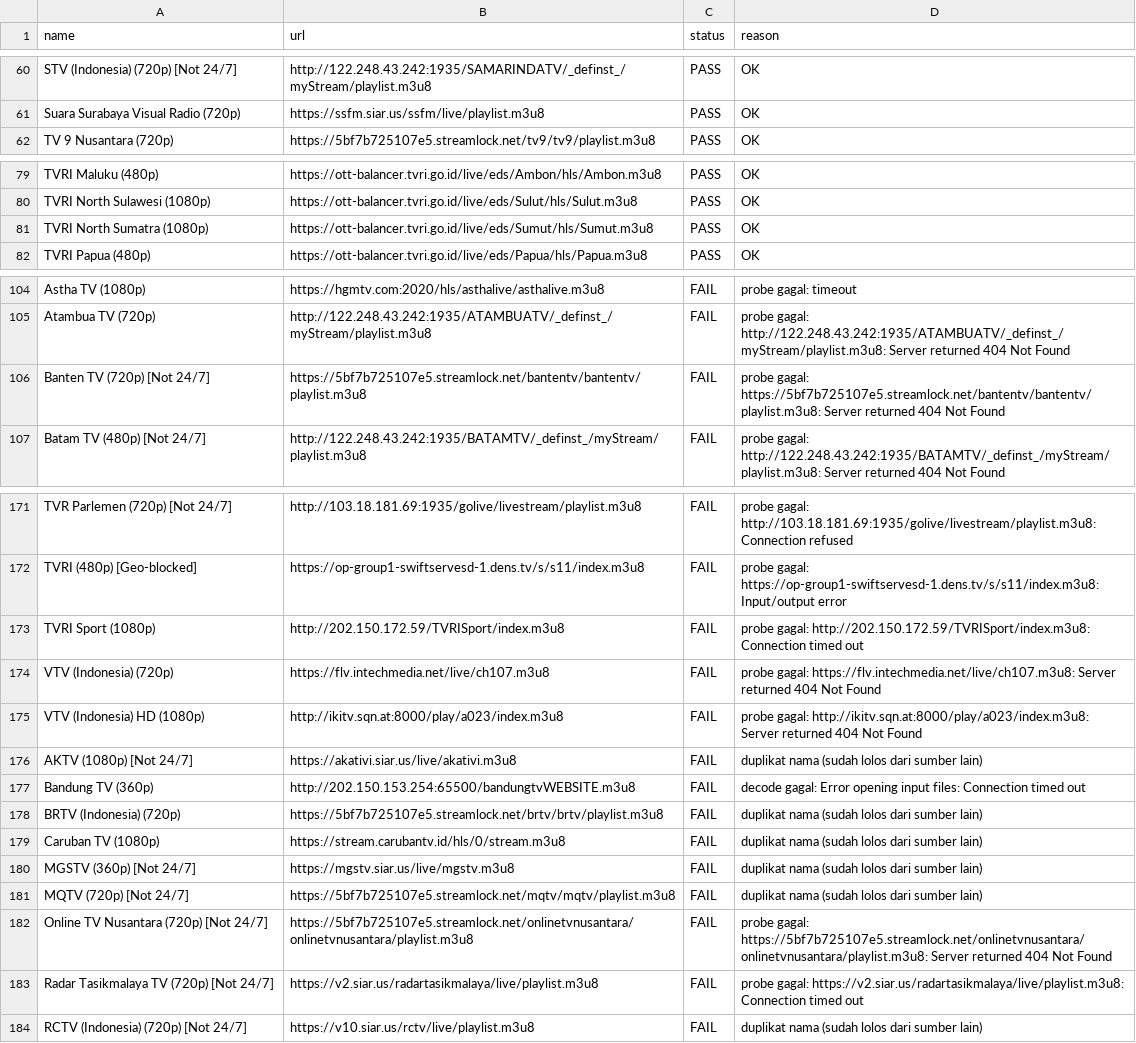
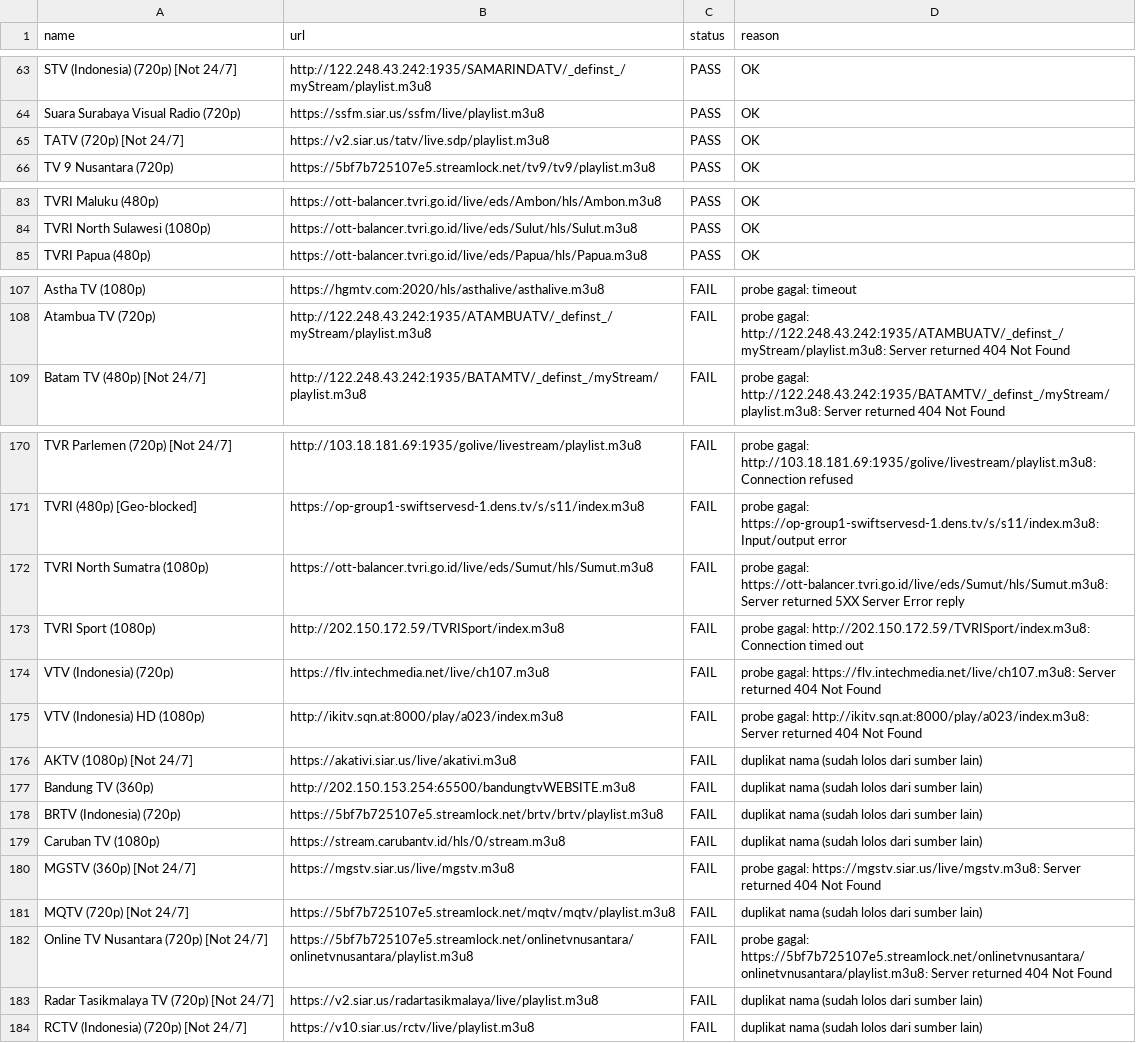
Before and after one commit to yositapjani/iptv-indonesia, a CSV file: report.csv, drawn as a sheet; only a part is shown, gaps mark what is left out; the diff covers the shown part only.

Commit message:
M3U terverifikasi harian: channel lolos tes gambar+suara di Nemo

```diff
--- a/report.csv
+++ b/report.csv
@@ -61,2 +64,3 @@ STV (Indonesia) (720p) [Not 24/7],http://122.248.43.242:1935/SAMARINDATV/_defins
 Suara Surabaya Visual Radio (720p),https://ssfm.siar.us/ssfm/live/playlist.m3u8,PASS,OK
+TATV (720p) [Not 24/7],https://v2.siar.us/tatv/live.sdp/playlist.m3u8,PASS,OK
 TV 9 Nusantara (720p),https://5bf7b725107e5.streamlock.net/tv9/tv9/playlist.m3u8,PASS,OK
@@ -80,3 +84,2 @@ TVRI Maluku (480p),https://ott-balancer.tvri.go.id/live/eds/Ambon/hls/Ambon.m3u8
 TVRI North Sulawesi (1080p),https://ott-balancer.tvri.go.id/live/eds/Sulut/hls/Sulut.m3u8,PASS,OK
-TVRI North Sumatra (1080p),https://ott-balancer.tvri.go.id/live/eds/Sumut/hls/Sumut.m3u8,PASS,OK
 TVRI Papua (480p),https://ott-balancer.tvri.go.id/live/eds/Papua/hls/Papua.m3u8,PASS,OK
@@ -105,3 +108,2 @@ Astha TV (1080p),https://hgmtv.com:2020/hls/asthalive/asthalive.m3u8,FAIL,probe
 Atambua TV (720p),http://122.248.43.242:1935/ATAMBUATV/_definst_/myStream/playlist.m3u8,FAIL,probe gagal: http://122.248.43.242:1935/ATAMBUATV/_definst_/myStream/playlist.m3u8: Server returned 404 Not Found
-Banten TV (720p) [Not 24/7],https://5bf7b725107e5.streamlock.net/bantentv/bantentv/playlist.m3u8,FAIL,probe gagal: https://5bf7b725107e5.streamlock.net/bantentv/bantentv/playlist.m3u8: Server returned 404 Not Found
 Batam TV (480p) [Not 24/7],http://122.248.43.242:1935/BATAMTV/_definst_/myStream/playlist.m3u8,FAIL,probe gagal: http://122.248.43.242:1935/BATAMTV/_definst_/myStream/playlist.m3u8: Server returned 404 Not Found
@@ -172,2 +171,3 @@ TVR Parlemen (720p) [Not 24/7],http://103.18.181.69:1935/golive/livestream/playl
 TVRI (480p) [Geo-blocked],https://op-group1-swiftservesd-1.dens.tv/s/s11/index.m3u8,FAIL,probe gagal: https://op-group1-swiftservesd-1.dens.tv/s/s11/index.m3u8: Input/output error
+TVRI North Sumatra (1080p),https://ott-balancer.tvri.go.id/live/eds/Sumut/hls/Sumut.m3u8,FAIL,probe gagal: https://ott-balancer.tvri.go.id/live/eds/Sumut/hls/Sumut.m3u8: Server returned 5XX Server Error reply
 TVRI Sport (1080p),http://202.150.172.59/TVRISport/index.m3u8,FAIL,probe gagal: http://202.150.172.59/TVRISport/index.m3u8: Connection timed out
@@ -176,9 +176,9 @@ VTV (Indonesia) HD (1080p),http://ikitv.sqn.at:8000/play/a023/index.m3u8,FAIL,pr
 AKTV (1080p) [Not 24/7],https://akativi.siar.us/live/akativi.m3u8,FAIL,duplikat nama (sudah lolos dari sumber lain)
-Bandung TV (360p),http://202.150.153.254:65500/bandungtvWEBSITE.m3u8,FAIL,decode gagal: Error opening input files: Connection timed out
+Bandung TV (360p),http://202.150.153.254:65500/bandungtvWEBSITE.m3u8,FAIL,duplikat nama (sudah lolos dari sumber lain)
 BRTV (Indonesia) (720p),https://5bf7b725107e5.streamlock.net/brtv/brtv/playlist.m3u8,FAIL,duplikat nama (sudah lolos dari sumber lain)
 Caruban TV (1080p),https://stream.carubantv.id/hls/0/stream.m3u8,FAIL,duplikat nama (sudah lolos dari sumber lain)
-MGSTV (360p) [Not 24/7],https://mgstv.siar.us/live/mgstv.m3u8,FAIL,duplikat nama (sudah lolos dari sumber lain)
+MGSTV (360p) [Not 24/7],https://mgstv.siar.us/live/mgstv.m3u8,FAIL,probe gagal: https://mgstv.siar.us/live/mgstv.m3u8: Server returned 404 Not Found
 MQTV (720p) [Not 24/7],https://5bf7b725107e5.streamlock.net/mqtv/mqtv/playlist.m3u8,FAIL,duplikat nama (sudah lolos dari sumber lain)
 Online TV Nusantara (720p) [Not 24/7],https://5bf7b725107e5.streamlock.net/onlinetvnusantara/onlinetvnusantara/playlist.m3u8,FAIL,probe gagal: https://5bf7b725107e5.streamlock.net/onlinetvnusantara/onlinetvnusantara/playlist.m3u8: Server returned 404 Not Found
-Radar Tasikmalaya TV (720p) [Not 24/7],https://v2.siar.us/radartasikmalaya/live/playlist.m3u8,FAIL,probe gagal: https://v2.siar.us/radartasikmalaya/live/playlist.m3u8: Connection timed out
+Radar Tasikmalaya TV (720p) [Not 24/7],https://v2.siar.us/radartasikmalaya/live/playlist.m3u8,FAIL,duplikat nama (sudah lolos dari sumber lain)
 RCTV (Indonesia) (720p) [Not 24/7],https://v10.siar.us/rctv/live/playlist.m3u8,FAIL,duplikat nama (sudah lolos dari sumber lain)
```
Also changed, not shown: 10 added rows, 10 removed rows and 3 edited cells elsewhere in this file, 1 other file.
